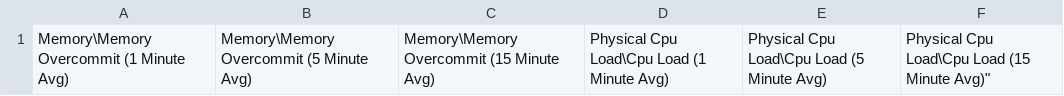
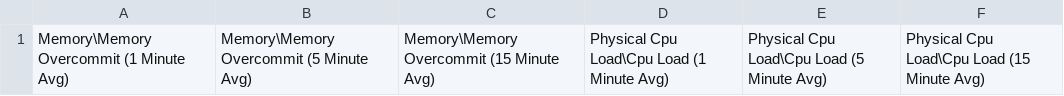
Before and after one commit to narenderlakraecs/ecs-new, a CSV file: esxtop.csv, drawn as a sheet.

Commit message:
Update esxtop.csv

```diff
--- a/esxtop.csv
+++ b/esxtop.csv
@@ -1 +1 @@
-Memory\Memory Overcommit (1 Minute Avg),Memory\Memory Overcommit (5 Minute Avg),Memory\Memory Overcommit (15 Minute Avg),Physical Cpu Load\Cpu Load (1 Minute Avg),Physical Cpu Load\Cpu Load (5 Minute Avg),Physical Cpu Load\Cpu Load (15 Minute Avg)",
+Memory\Memory Overcommit (1 Minute Avg),Memory\Memory Overcommit (5 Minute Avg),Memory\Memory Overcommit (15 Minute Avg),Physical Cpu Load\Cpu Load (1 Minute Avg),Physical Cpu Load\Cpu Load (5 Minute Avg),Physical Cpu Load\Cpu Load (15 Minute Avg)
```
